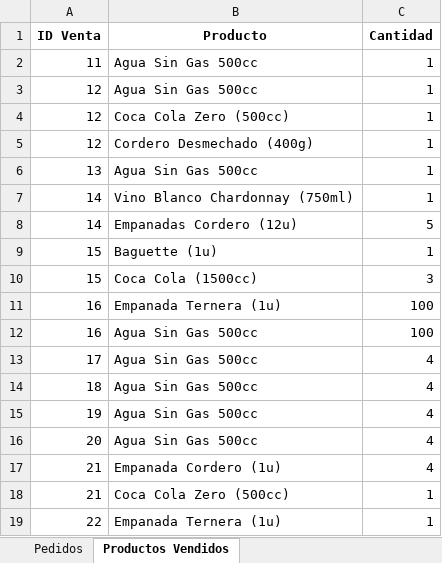
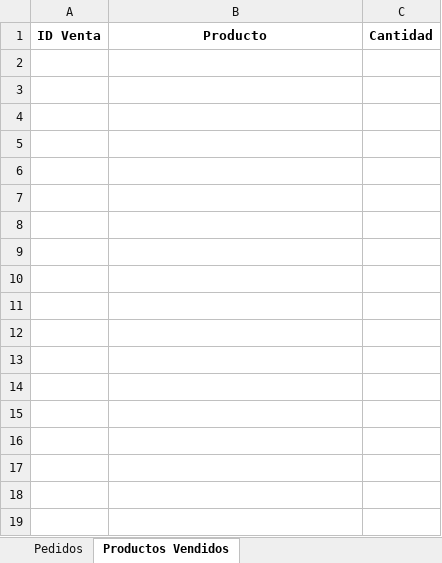
Before and after one commit to urielssan/aplicacion_pedidos, an Excel workbook: pedidos.xlsx, sheet Productos Vendidos, drawn as a sheet; values as stored, in another font and other column widths than the file's, no borders; the diff names each change by its address in the sheet, - before the commit and + after, or states it on an @@ line.

Commit message:
actulizacion de credenciales de google sheet y actualizacion de productos

```diff
--- a/pedidos.xlsx (sheet Productos Vendidos)
+++ b/pedidos.xlsx (sheet Productos Vendidos)
-row 2: 11 | Agua Sin Gas 500cc | 1
-row 3: 12 | Agua Sin Gas 500cc | 1
-row 4: 12 | Coca Cola Zero (500cc) | 1
-row 5: 12 | Cordero Desmechado (400g) | 1
-row 6: 13 | Agua Sin Gas 500cc | 1
-row 7: 14 | Vino Blanco Chardonnay (750ml) | 1
-row 8: 14 | Empanadas Cordero (12u) | 5
-row 9: 15 | Baguette (1u) | 1
-row 10: 15 | Coca Cola (1500cc) | 3
-row 11: 16 | Empanada Ternera (1u) | 100
-row 12: 16 | Agua Sin Gas 500cc | 100
-row 13: 17 | Agua Sin Gas 500cc | 4
-row 14: 18 | Agua Sin Gas 500cc | 4
-row 15: 19 | Agua Sin Gas 500cc | 4
-row 16: 20 | Agua Sin Gas 500cc | 4
-row 17: 21 | Empanada Cordero (1u) | 4
-row 18: 21 | Coca Cola Zero (500cc) | 1
-row 19: 22 | Empanada Ternera (1u) | 1
```
Also changed, not shown: sheet Pedidos, 4 other files.
